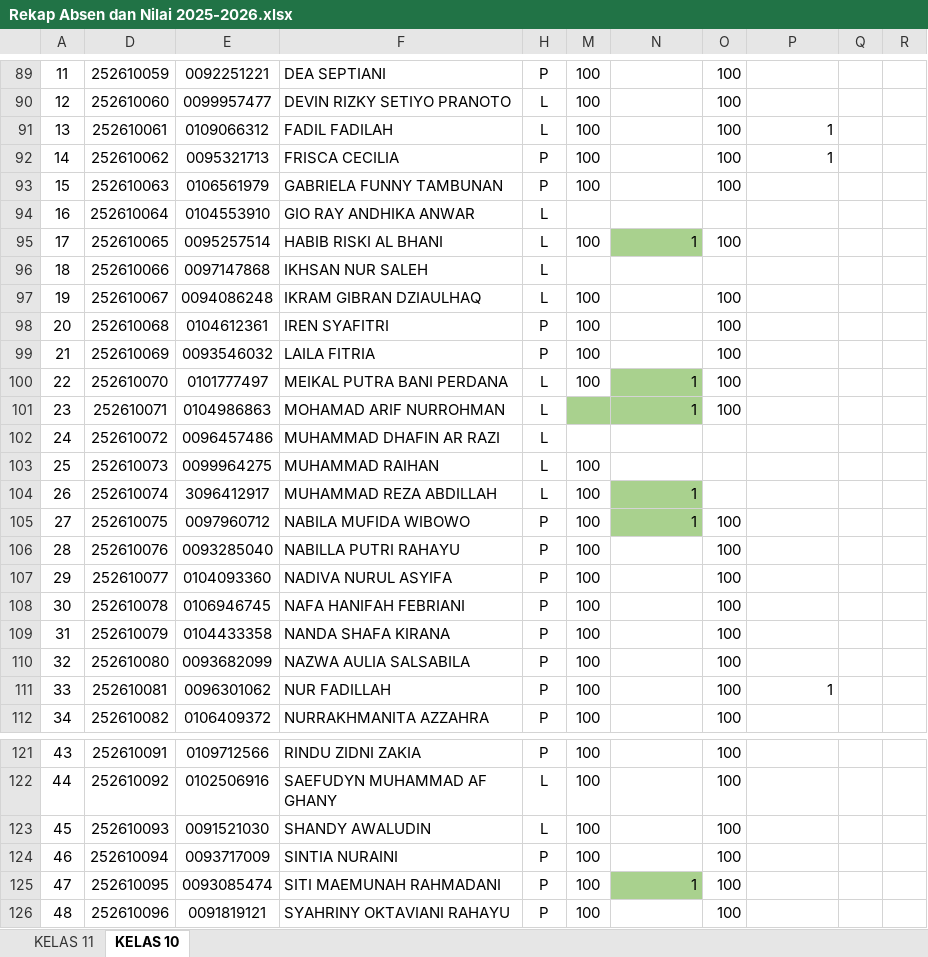
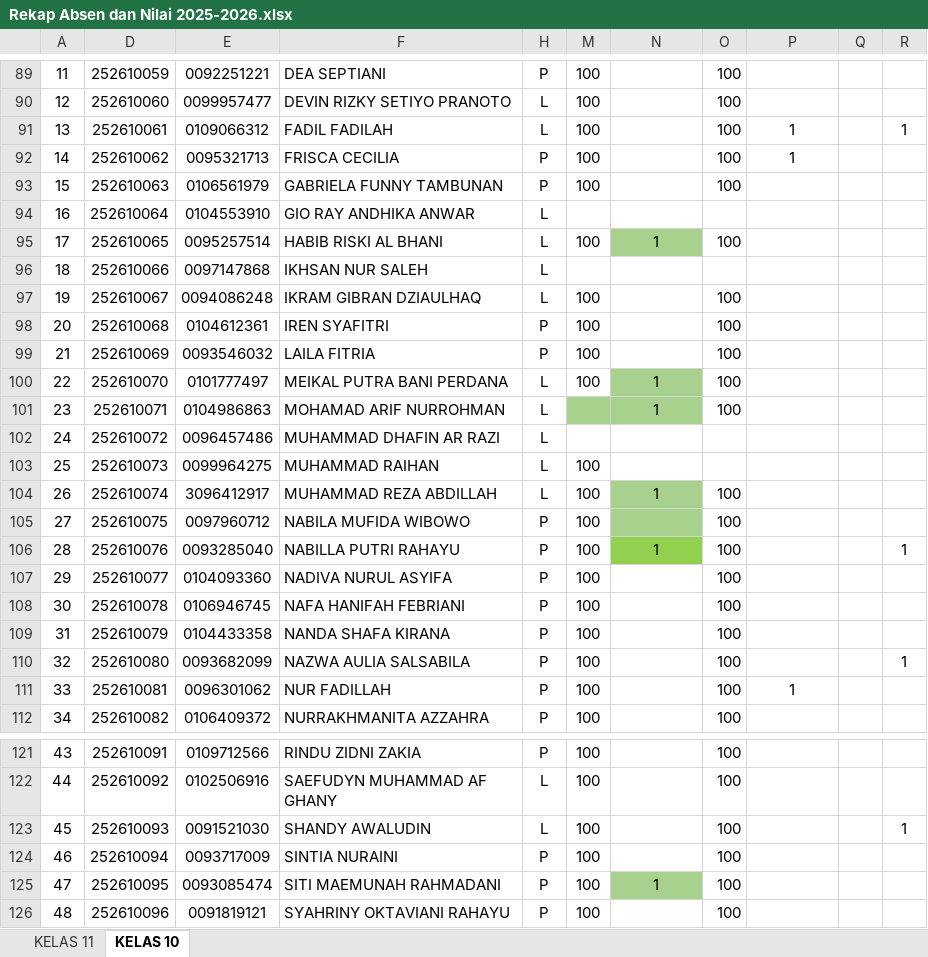
Before and after one commit to natedekaka/proses-belajar-2025-2026, an Excel workbook: Rekap Absen dan Nilai 2025-2026.xlsx, sheet KELAS 10, drawn as a sheet; only a part is shown, gaps mark what is left out; values as stored, in another font and other column widths than the file's, no borders; charts and pictures and conditional formats not drawn; the diff covers the shown part only; the diff names each change by its address in the sheet, - before the commit and + after, or states it on an @@ line.

```diff
--- a/Rekap Absen dan Nilai 2025-2026.xlsx (sheet KELAS 10)
+++ b/Rekap Absen dan Nilai 2025-2026.xlsx (sheet KELAS 10)
-P91:P92 alignment: right
+P91:P92 alignment: center
-R91: (empty)
+R91: 1
-N95 alignment: right
+N95 alignment: center
-N100:N101 alignment: right
+N100:N101 alignment: center
-N104 alignment: right
+N104 alignment: center
-O104: (empty)
+O104: 100
-N105: 1
+N105: (empty)
-N106: (empty)
+N106: 1
-N106 fill: none
+N106 fill: #92D050
-R106: (empty)
+R106: 1
-R110: (empty)
+R110: 1
-P111 alignment: right
+P111 alignment: center
-R123: (empty)
+R123: 1
-N125 alignment: right
+N125 alignment: center
```
Also changed, not shown: 3 edited cells and cell formats elsewhere in this sheet, 3 other files.
